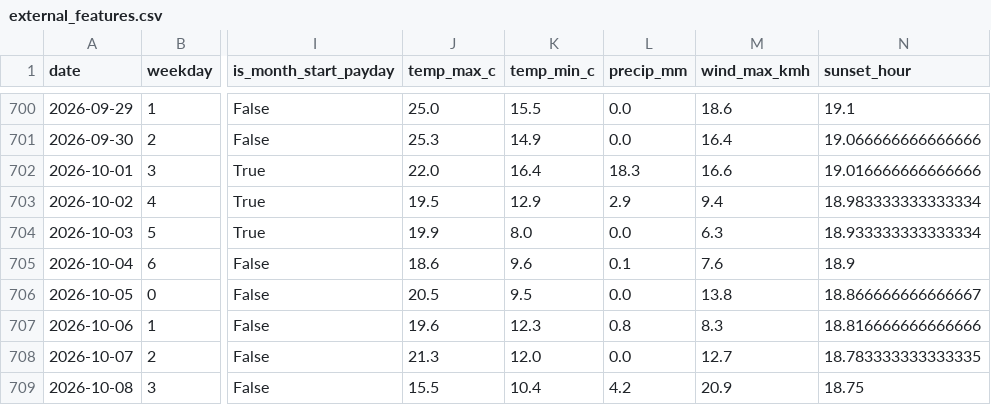
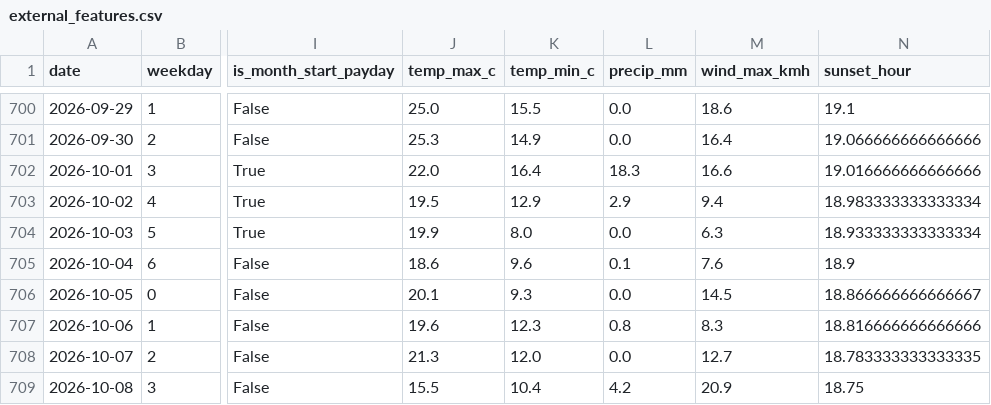
Before and after one commit to bjoern7373/bremen-crime-forecast, a CSV file: data/processed/external_features.csv, drawn as a sheet; only a part is shown, gaps mark what is left out; the diff names each change by its address in the sheet, - before the commit and + after, or states it on an @@ line.

Commit message:
Daily data update

```diff
--- a/data/processed/external_features.csv
+++ b/data/processed/external_features.csv
-J706 (temp_max_c): 20.5
+J706 (temp_max_c): 20.1
-K706 (temp_min_c): 9.5
+K706 (temp_min_c): 9.3
-M706 (wind_max_kmh): 13.8
+M706 (wind_max_kmh): 14.5
```
Also changed, not shown: 10 other files.
